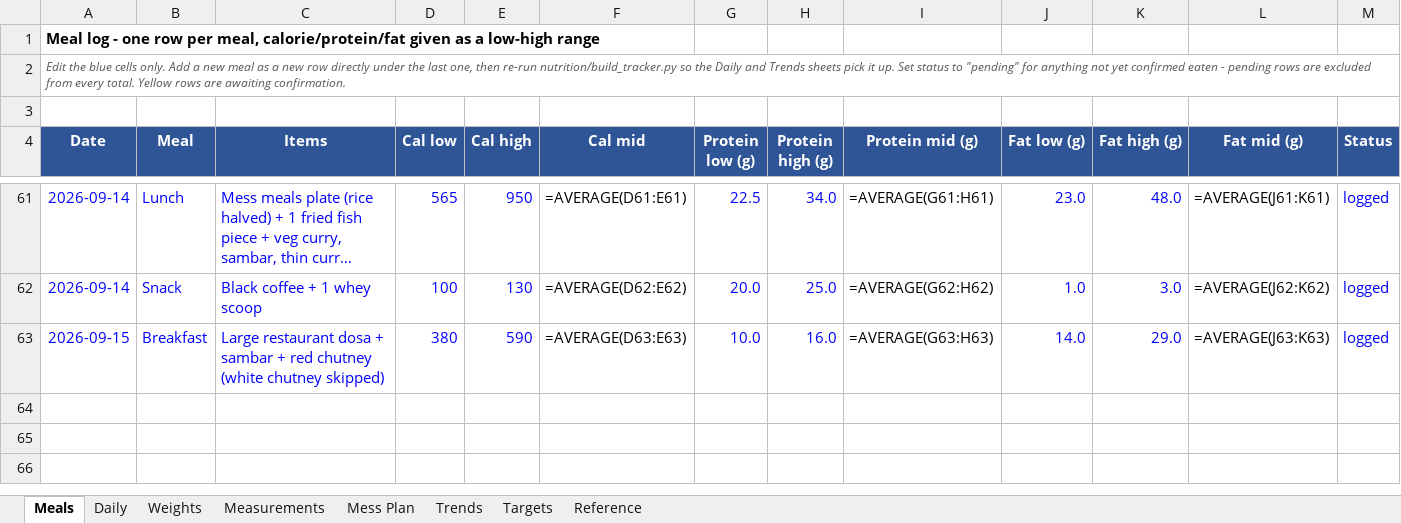
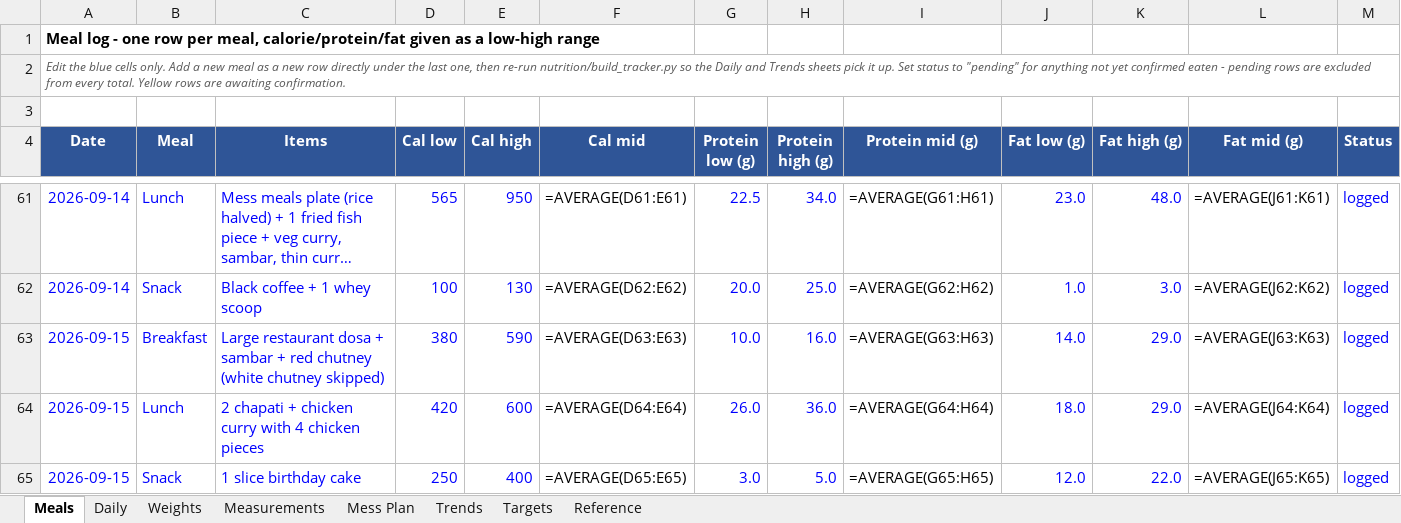
Before and after one commit to cakiran369/Kiranwebsite, an Excel workbook: nutrition/calorie_tracker.xlsx, sheet Meals, drawn as a sheet; only a part is shown, gaps mark what is left out; long unchanged cells end in …; values as stored, in another font and other column widths than the file's, no borders; formulas without a stored value are shown as written; rows hold the shown columns only; the diff names each change by its address in the sheet, - before the commit and + after, or states it on an @@ line.

```diff
--- a/nutrition/calorie_tracker.xlsx (sheet Meals)
+++ b/nutrition/calorie_tracker.xlsx (sheet Meals)
+row 64: 2026-09-15 | Lunch | 2 chapati + chicken curry with 4 chicken pieces | 420 | 600 | =AVERAGE(D64:E64) | 26.0 | 36.0 | =AVERAGE(G64:H64) | 18.0 | 29.0 | =AVERAGE(J64:K64) | logged
+row 65: 2026-09-15 | Snack | 1 slice birthday cake | 250 | 400 | =AVERAGE(D65:E65) | 3.0 | 5.0 | =AVERAGE(G65:H65) | 12.0 | 22.0 | =AVERAGE(J65:K65) | logged
```
Also changed, not shown: sheet Daily, 2 other files.
